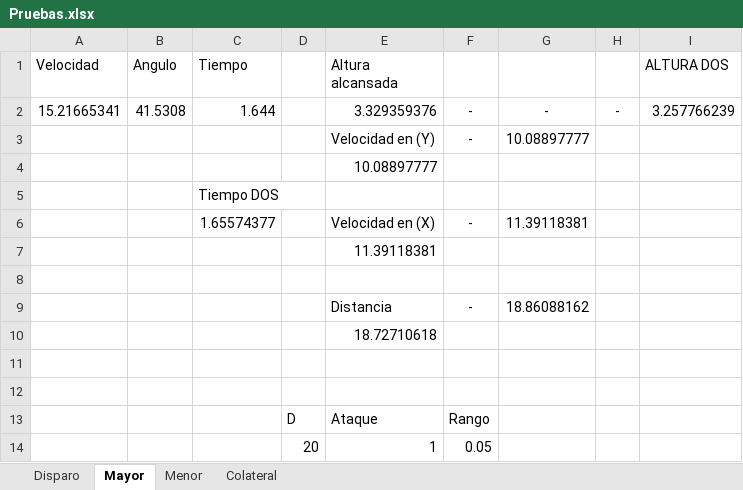
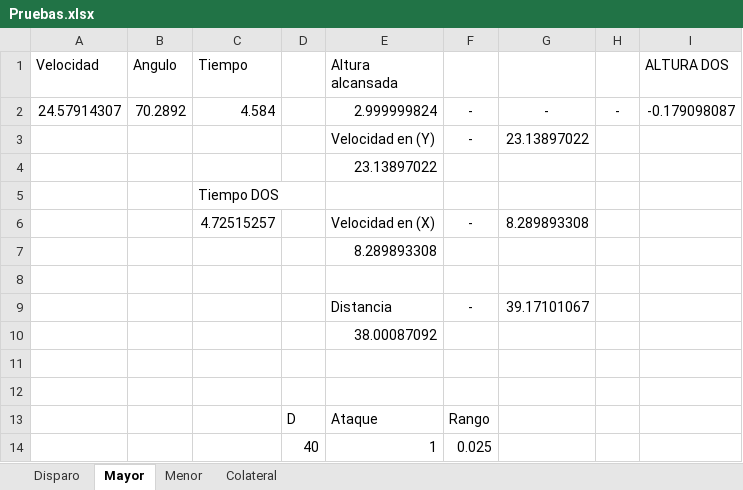
Before and after one commit to walter-agf/Info_II_Parcial_2, an Excel workbook: Pruebas.xlsx, sheet Mayor, drawn as a sheet; values as stored, in another font and other column widths than the file's, no borders; removed rows and columns are numbered as before the commit, all else as after; the diff names each change by its address in the sheet, - before the commit and + after, or states it on an @@ line.

```diff
--- a/Pruebas.xlsx (sheet Mayor)
+++ b/Pruebas.xlsx (sheet Mayor)
-row 2: 15.21665341 | 41.5308 | 1.644 |  | 3.329359376 | - | - | - | 3.257766239
+row 2: 24.57914307 | 70.2892 | 4.584 |  | 2.999999824 | - | - | - | -0.179098087
-G3: 10.08897777
+G3: 23.13897022
-E4 (Altura alcansada): 10.08897777
+E4 (Altura alcansada): 23.13897022
-C6 (Tiempo): 1.65574377
+C6 (Tiempo): 4.72515257
-G6: 11.39118381
+G6: 8.289893308
-E7 (Altura alcansada): 11.39118381
+E7 (Altura alcansada): 8.289893308
-G9: 18.86088162
+G9: 39.17101067
-E10 (Altura alcansada): 18.72710618
+E10 (Altura alcansada): 38.00087092
-row 14:  |  |  | 20 | 1 | 0.05
+row 14:  |  |  | 40 | 1 | 0.025
```
Also changed, not shown: sheet Colateral, 6 other files.
